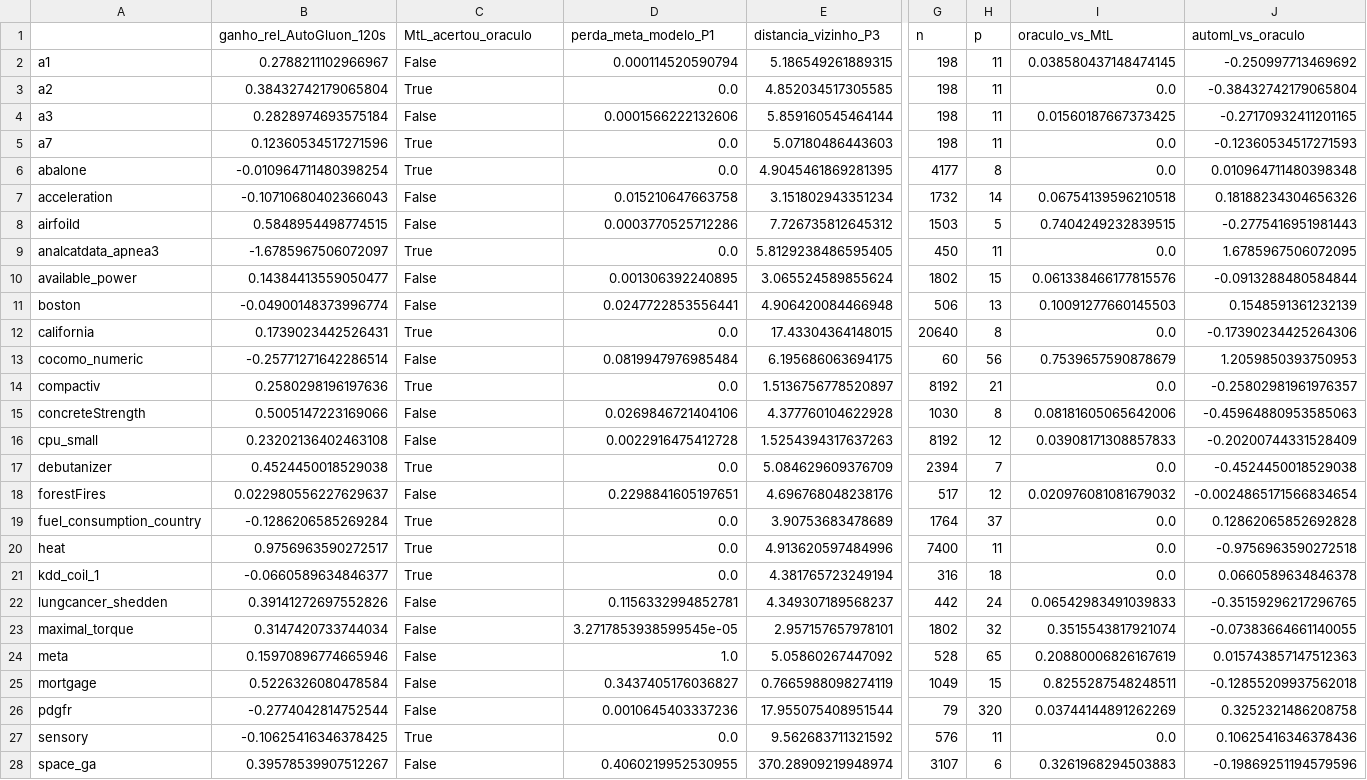
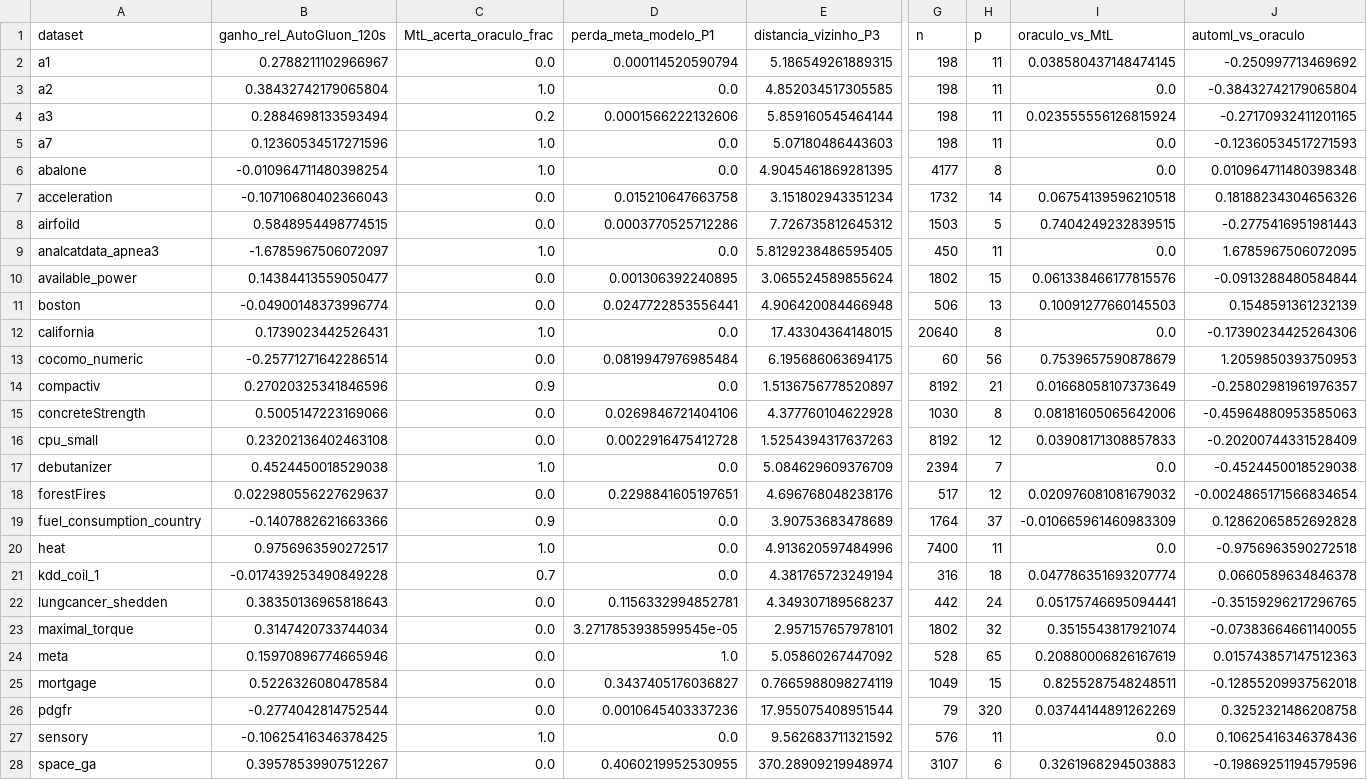
Before and after one commit to carloshendvpm/projeto01-mtl, a CSV file: pratica-04/resultados/ganho_automl_por_dataset.csv, drawn as a sheet; only a part is shown, gaps mark what is left out; the diff covers the shown part only; the diff names each change by its address in the sheet, - before the commit and + after, or states it on an @@ line.

```diff
--- a/pratica-04/resultados/ganho_automl_por_dataset.csv
+++ b/pratica-04/resultados/ganho_automl_por_dataset.csv
-A1: (empty)
+A1: dataset
-C1: MtL_acertou_oraculo
+C1: MtL_acerta_oraculo_frac
-C2 (MtL_acerta_oraculo_frac): False
+C2 (MtL_acerta_oraculo_frac): 0.0
-C3 (MtL_acerta_oraculo_frac): True
+C3 (MtL_acerta_oraculo_frac): 1.0
-B4 (ganho_rel_AutoGluon_120s): 0.2828974693575184
+B4 (ganho_rel_AutoGluon_120s): 0.2884698133593494
-C4 (MtL_acerta_oraculo_frac): False
+C4 (MtL_acerta_oraculo_frac): 0.2
-I4 (oraculo_vs_MtL): 0.01560187667373425
+I4 (oraculo_vs_MtL): 0.023555556126815924
-C5:C6 (MtL_acerta_oraculo_frac): True
+C5:C6 (MtL_acerta_oraculo_frac): 1.0
-C7:C8 (MtL_acerta_oraculo_frac): False
+C7:C8 (MtL_acerta_oraculo_frac): 0.0
-C9 (MtL_acerta_oraculo_frac): True
+C9 (MtL_acerta_oraculo_frac): 1.0
-C10:C11 (MtL_acerta_oraculo_frac): False
+C10:C11 (MtL_acerta_oraculo_frac): 0.0
-C12 (MtL_acerta_oraculo_frac): True
+C12 (MtL_acerta_oraculo_frac): 1.0
-C13 (MtL_acerta_oraculo_frac): False
+C13 (MtL_acerta_oraculo_frac): 0.0
-B14 (ganho_rel_AutoGluon_120s): 0.2580298196197636
+B14 (ganho_rel_AutoGluon_120s): 0.27020325341846596
-C14 (MtL_acerta_oraculo_frac): True
+C14 (MtL_acerta_oraculo_frac): 0.9
-I14 (oraculo_vs_MtL): 0.0
+I14 (oraculo_vs_MtL): 0.01668058107373649
-C15:C16 (MtL_acerta_oraculo_frac): False
+C15:C16 (MtL_acerta_oraculo_frac): 0.0
-C17 (MtL_acerta_oraculo_frac): True
+C17 (MtL_acerta_oraculo_frac): 1.0
-C18 (MtL_acerta_oraculo_frac): False
+C18 (MtL_acerta_oraculo_frac): 0.0
-B19 (ganho_rel_AutoGluon_120s): -0.1286206585269284
+B19 (ganho_rel_AutoGluon_120s): -0.1407882621663366
-C19 (MtL_acerta_oraculo_frac): True
+C19 (MtL_acerta_oraculo_frac): 0.9
-I19 (oraculo_vs_MtL): 0.0
+I19 (oraculo_vs_MtL): -0.010665961460983309
-C20 (MtL_acerta_oraculo_frac): True
+C20 (MtL_acerta_oraculo_frac): 1.0
-B21 (ganho_rel_AutoGluon_120s): -0.0660589634846377
+B21 (ganho_rel_AutoGluon_120s): -0.017439253490849228
-C21 (MtL_acerta_oraculo_frac): True
+C21 (MtL_acerta_oraculo_frac): 0.7
-I21 (oraculo_vs_MtL): 0.0
+I21 (oraculo_vs_MtL): 0.047786351693207774
-B22 (ganho_rel_AutoGluon_120s): 0.39141272697552826
+B22 (ganho_rel_AutoGluon_120s): 0.38350136965818643
-C22:C26 (MtL_acerta_oraculo_frac): False
+C22:C26 (MtL_acerta_oraculo_frac): 0.0
-I22 (oraculo_vs_MtL): 0.06542983491039833
+I22 (oraculo_vs_MtL): 0.05175746695094441
-C27 (MtL_acerta_oraculo_frac): True
+C27 (MtL_acerta_oraculo_frac): 1.0
-C28 (MtL_acerta_oraculo_frac): False
+C28 (MtL_acerta_oraculo_frac): 0.0
```
Also changed, not shown: 3 edited cells elsewhere in this file, pratica-04/resultados/custo_desempenho.csv, pratica-04/resultados/nemenyi_30s.csv, 48 other files.
